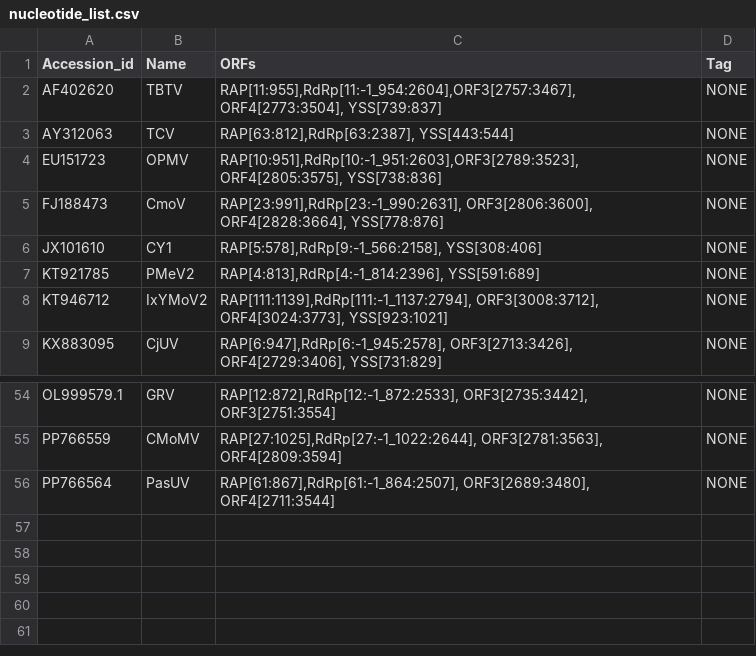
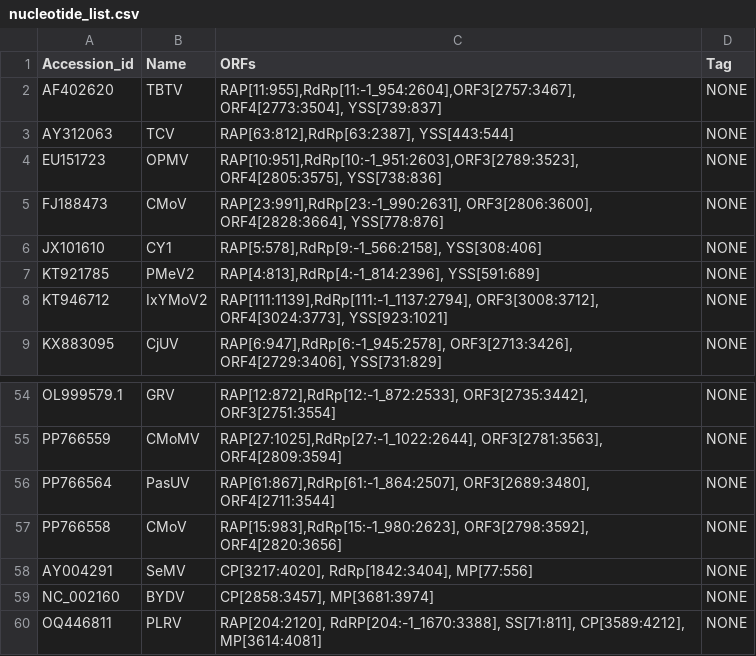
Before and after one commit to gr3nd31/Simon_lab, a CSV file: phylogenetic_analysis/nucleotide_list.csv, drawn as a sheet; only a part is shown, gaps mark what is left out.

```diff
--- a/phylogenetic_analysis/nucleotide_list.csv
+++ b/phylogenetic_analysis/nucleotide_list.csv
@@ -4,3 +4,3 @@ AY312063,TCV,"RAP[63:812],RdRp[63:2387], YSS[443:544]",NONE
 EU151723,OPMV,"RAP[10:951],RdRp[10:-1_951:2603],ORF3[2789:3523], ORF4[2805:3575], YSS[738:836]",NONE
-FJ188473,CmoV,"RAP[23:991],RdRp[23:-1_990:2631], ORF3[2806:3600], ORF4[2828:3664], YSS[778:876]",NONE
+FJ188473,CMoV,"RAP[23:991],RdRp[23:-1_990:2631], ORF3[2806:3600], ORF4[2828:3664], YSS[778:876]",NONE
 JX101610,CY1,"RAP[5:578],RdRp[9:-1_566:2158], YSS[308:406]",NONE
@@ -56 +56,5 @@ PP766559,CMoMV,"RAP[27:1025],RdRp[27:-1_1022:2644], ORF3[2781:3563], ORF4[2809:3
 PP766564,PasUV,"RAP[61:867],RdRp[61:-1_864:2507], ORF3[2689:3480], ORF4[2711:3544]",NONE
+PP766558,CMoV,"RAP[15:983],RdRp[15:-1_980:2623], ORF3[2798:3592], ORF4[2820:3656]",NONE
+AY004291,SeMV,"CP[3217:4020], RdRp[1842:3404], MP[77:556]",NONE
+NC_002160,BYDV,"CP[2858:3457], MP[3681:3974]",NONE
+OQ446811,PLRV,"RAP[204:2120], RdRP[204:-1_1670:3388], SS[71:811], CP[3589:4212], MP[3614:4081]",NONE
```
Also changed, not shown: 25 other files.
